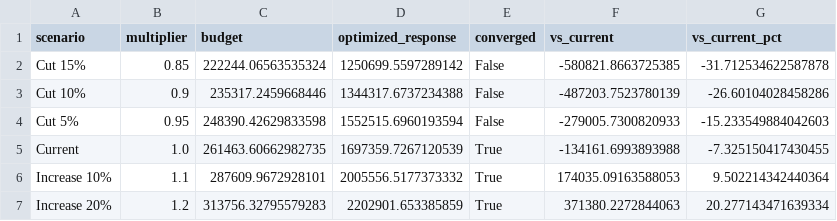
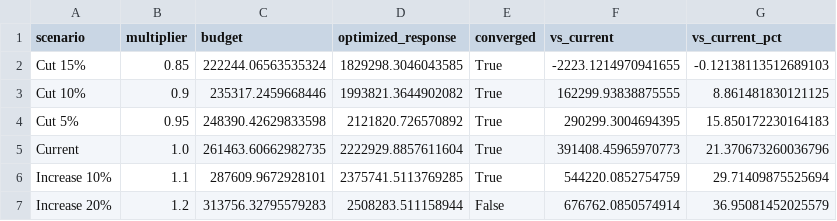
Before and after one commit to 1767902694-svg/busa693-clubpiscine, a CSV file: data/processed/mmm_scenario_analysis.csv, drawn as a sheet.

```diff
--- a/data/processed/mmm_scenario_analysis.csv
+++ b/data/processed/mmm_scenario_analysis.csv
@@ -1,7 +1,7 @@
 scenario,multiplier,budget,optimized_response,converged,vs_current,vs_current_pct
-Cut 15%,0.85,222244.06563535324,1250699.5597289142,False,-580821.8663725385,-31.712534622587878
-Cut 10%,0.9,235317.2459668446,1344317.6737234388,False,-487203.7523780139,-26.60104028458286
-Cut 5%,0.95,248390.42629833598,1552515.6960193594,False,-279005.7300820933,-15.233549884042603
-Current,1.0,261463.60662982735,1697359.7267120539,True,-134161.6993893988,-7.325150417430455
-Increase 10%,1.1,287609.9672928101,2005556.5177373332,True,174035.09163588053,9.502214342440364
-Increase 20%,1.2,313756.32795579283,2202901.653385859,True,371380.2272844063,20.277143471639334
+Cut 15%,0.85,222244.06563535324,1829298.3046043585,True,-2223.1214970941655,-0.12138113512689103
+Cut 10%,0.9,235317.2459668446,1993821.3644902082,True,162299.93838875555,8.861481830121125
+Cut 5%,0.95,248390.42629833598,2121820.726570892,True,290299.3004694395,15.850172230164183
+Current,1.0,261463.60662982735,2222929.8857611604,True,391408.45965970773,21.370673260036796
+Increase 10%,1.1,287609.9672928101,2375741.5113769285,True,544220.0852754759,29.71409875525694
+Increase 20%,1.2,313756.32795579283,2508283.511158944,False,676762.0850574914,36.95081452025579
```
Also changed, not shown: data/processed/mmm_executive_summary.csv, data/processed/mmm_optimization_results.csv, 6 other files.
